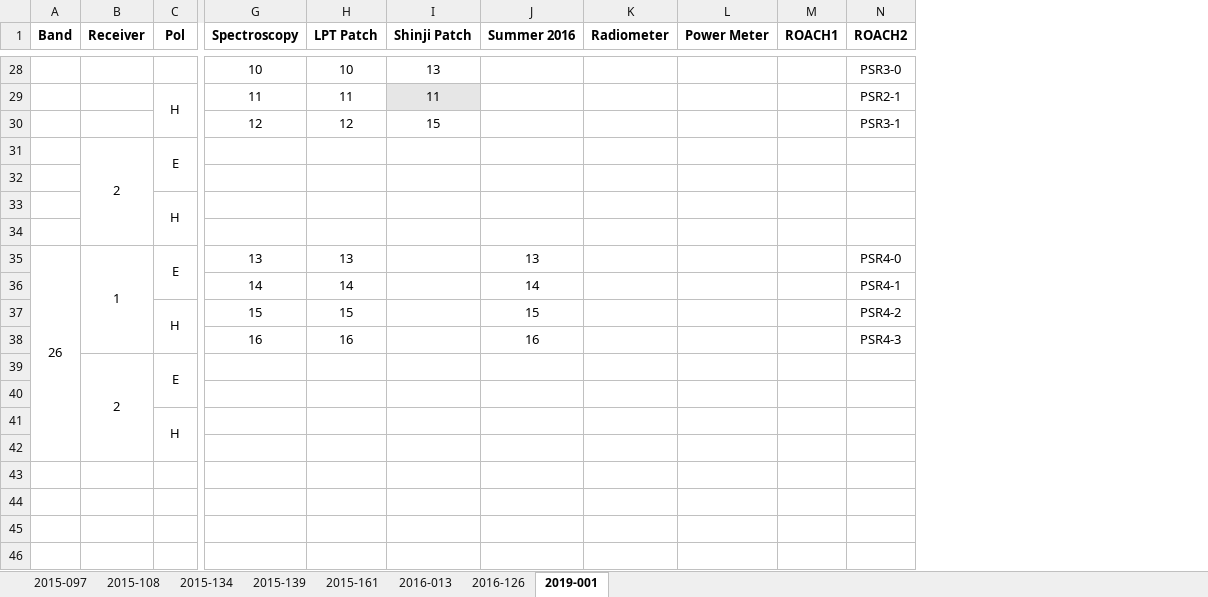
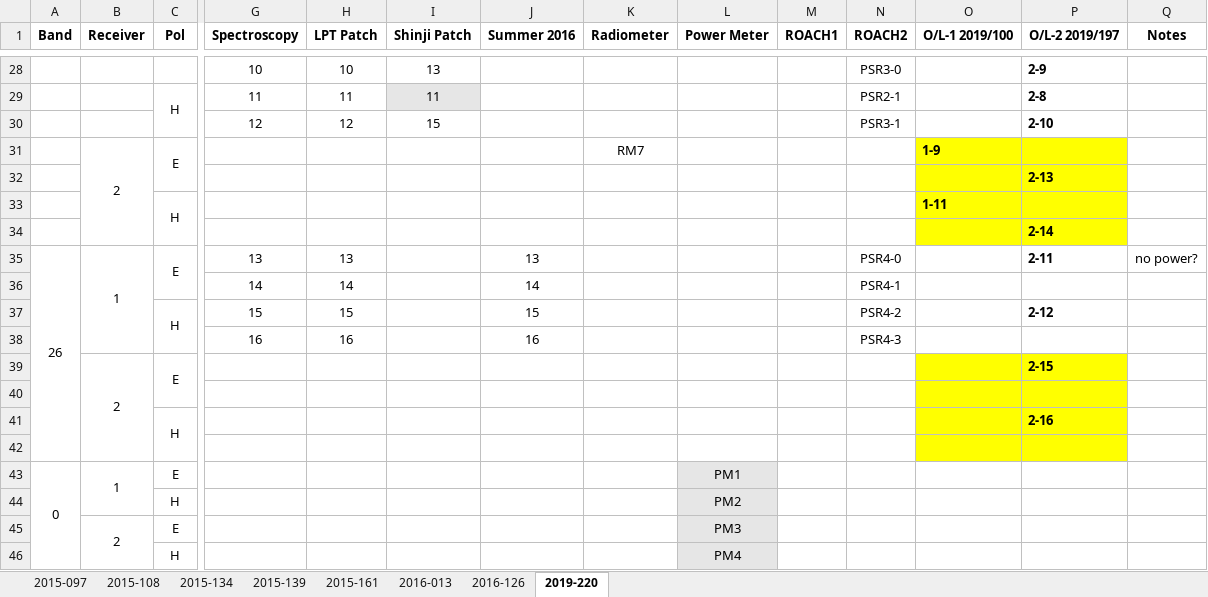
Before and after one commit to SDRAST/Configurations_CDSCC, an Excel workbook: FO_patching.xlsx, sheet 2019-220, drawn as a sheet; only a part is shown, gaps mark what is left out; values as stored, in another font and other column widths than the file's, no borders; rows hold the shown columns only; the diff covers the shown part only; the diff names each change by its address in the sheet, - before the commit and + after, or states it on an @@ line.

```diff
--- a/FO_patching.xlsx (sheet 2019-220)
+++ b/FO_patching.xlsx (sheet 2019-220)
-sheet tab: 2019-001
+sheet tab: 2019-220
+column O (O/L-1 2019/100), rows 31-33: 1-9 |  | 1-11
+column P (O/L-2 2019/197), rows 28-41: 2-9 | 2-8 | 2-10 |  | 2-13 |  | 2-14 | 2-11 |  | 2-12 |  | 2-15 |  | 2-16
+column Q (Notes), row 35: no power?
-K31 (Radiometer): (empty)
+K31 (Radiometer): RM7
+row 43: 0 | 1 | E |  |  |  |  |  | PM1
+row 44:  |  | H |  |  |  |  |  | PM2
+row 45:  | 2 | E |  |  |  |  |  | PM3
+row 46:  |  | H |  |  |  |  |  | PM4
```
Also changed, not shown: 25 edited cells and cell formats elsewhere in this sheet.
